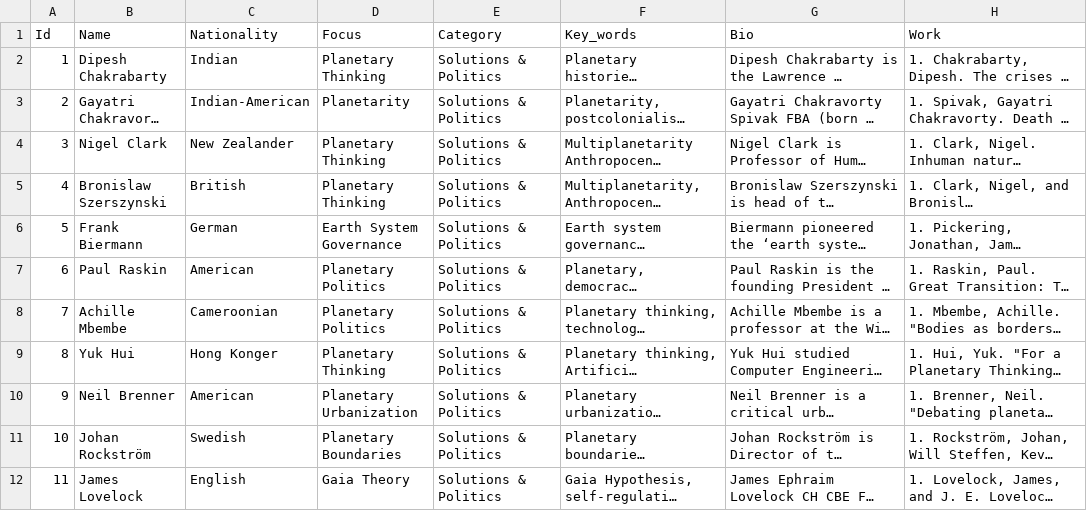
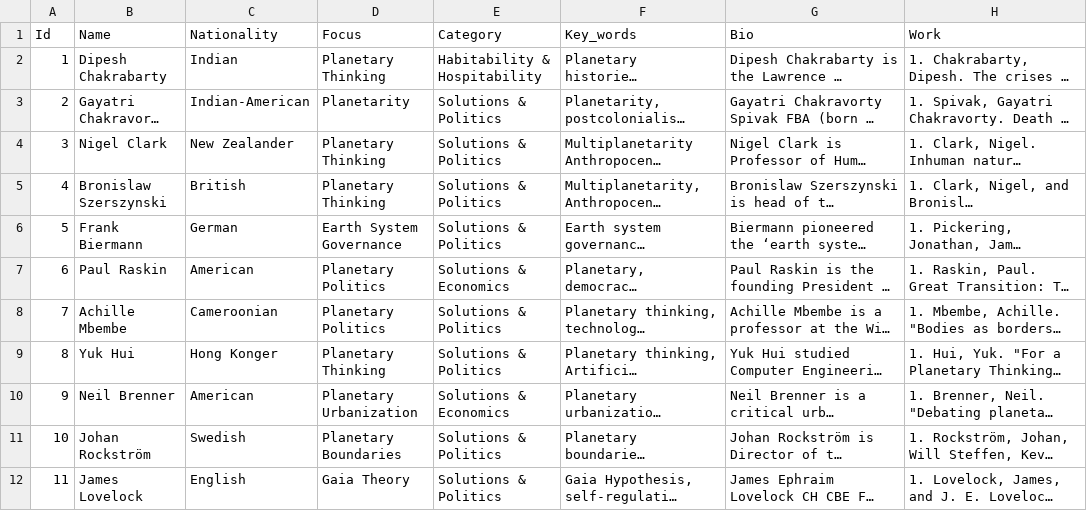
Before and after one commit to jhjanicki/beggruen_map, a CSV file: data/individualsData.csv, drawn as a sheet; only a part is shown; long unchanged cells end in …; the diff names each change by its address in the sheet, - before the commit and + after, or states it on an @@ line.

Commit message:
update toggle position, set up mobile, tested individual categories

```diff
--- a/data/individualsData.csv
+++ b/data/individualsData.csv
-E2 (Category): Solutions & Politics
+E2 (Category): Habitability & Hospitability
-E7 (Category): Solutions & Politics
+E7 (Category): Solutions & Economics
-E10 (Category): Solutions & Politics
+E10 (Category): Solutions & Economics
```
Also changed, not shown: 2 other files.
